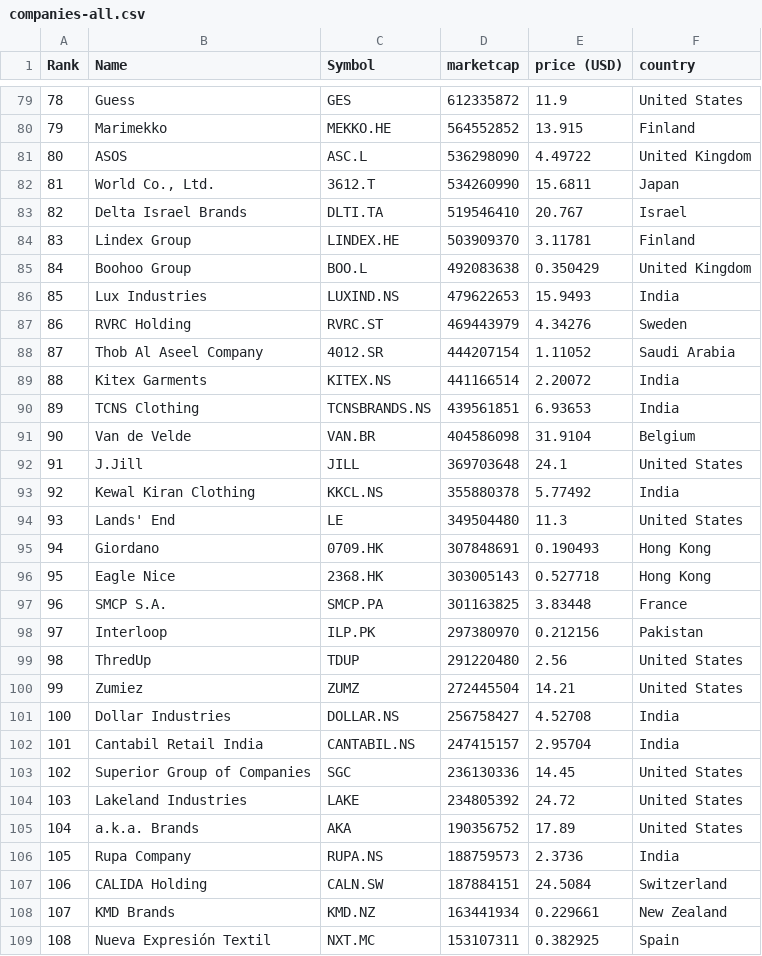
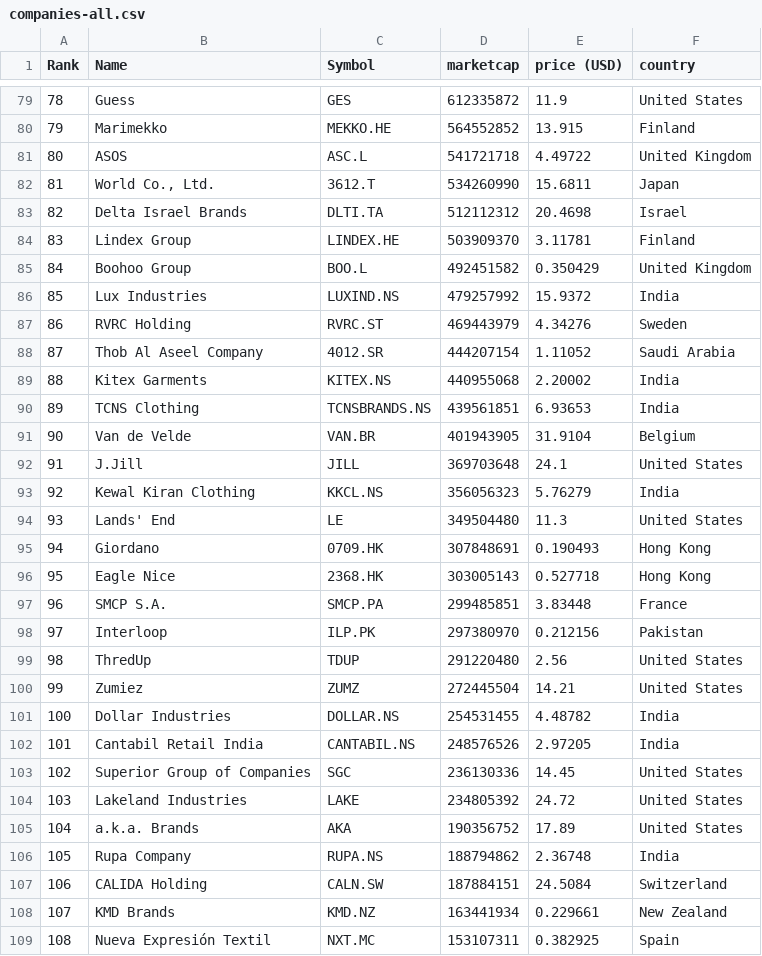
Before and after one commit to XxDiegodxX/merida-june-6-2024, a CSV file: companies-all.csv, drawn as a sheet; only a part is shown, gaps mark what is left out; the diff covers the shown part only.

```diff
--- a/companies-all.csv
+++ b/companies-all.csv
@@ -80,15 +80,15 @@
 "79","Marimekko","MEKKO.HE","564552852","13.915","Finland"
-"80","ASOS","ASC.L","536298090","4.49722","United Kingdom"
+"80","ASOS","ASC.L","541721718","4.49722","United Kingdom"
 "81","World Co., Ltd.","3612.T","534260990","15.6811","Japan"
-"82","Delta Israel Brands","DLTI.TA","519546410","20.767","Israel"
+"82","Delta Israel Brands","DLTI.TA","512112312","20.4698","Israel"
 "83","Lindex Group","LINDEX.HE","503909370","3.11781","Finland"
-"84","Boohoo Group","BOO.L","492083638","0.350429","United Kingdom"
-"85","Lux Industries","LUXIND.NS","479622653","15.9493","India"
+"84","Boohoo Group","BOO.L","492451582","0.350429","United Kingdom"
+"85","Lux Industries","LUXIND.NS","479257992","15.9372","India"
 "86","RVRC Holding","RVRC.ST","469443979","4.34276","Sweden"
 "87","Thob Al Aseel Company","4012.SR","444207154","1.11052","Saudi Arabia"
-"88","Kitex Garments","KITEX.NS","441166514","2.20072","India"
+"88","Kitex Garments","KITEX.NS","440955068","2.20002","India"
 "89","TCNS Clothing","TCNSBRANDS.NS","439561851","6.93653","India"
-"90","Van de Velde","VAN.BR","404586098","31.9104","Belgium"
+"90","Van de Velde","VAN.BR","401943905","31.9104","Belgium"
 "91","J.Jill","JILL","369703648","24.1","United States"
-"92","Kewal Kiran Clothing","KKCL.NS","355880378","5.77492","India"
+"92","Kewal Kiran Clothing","KKCL.NS","356056323","5.76279","India"
 "93","Lands' End","LE","349504480","11.3","United States"
@@ -96,3 +96,3 @@
 "95","Eagle Nice","2368.HK","303005143","0.527718","Hong Kong"
-"96","SMCP S.A.","SMCP.PA","301163825","3.83448","France"
+"96","SMCP S.A.","SMCP.PA","299485851","3.83448","France"
 "97","Interloop","ILP.PK","297380970","0.212156","Pakistan"
@@ -100,4 +100,4 @@
 "99","Zumiez","ZUMZ","272445504","14.21","United States"
-"100","Dollar Industries","DOLLAR.NS","256758427","4.52708","India"
-"101","Cantabil Retail India","CANTABIL.NS","247415157","2.95704","India"
+"100","Dollar Industries","DOLLAR.NS","254531455","4.48782","India"
+"101","Cantabil Retail India","CANTABIL.NS","248576526","2.97205","India"
 "102","Superior Group of Companies","SGC","236130336","14.45","United States"
@@ -105,3 +105,3 @@
 "104","a.k.a. Brands","AKA","190356752","17.89","United States"
-"105","Rupa Company","RUPA.NS","188759573","2.3736","India"
+"105","Rupa Company","RUPA.NS","188794862","2.36748","India"
 "106","CALIDA Holding","CALN.SW","187884151","24.5084","Switzerland"
```
Also changed, not shown: 1 added row, 1 removed row and 59 edited cells elsewhere in this file, companies_france.csv, companies_germany.csv, 1 other file.
